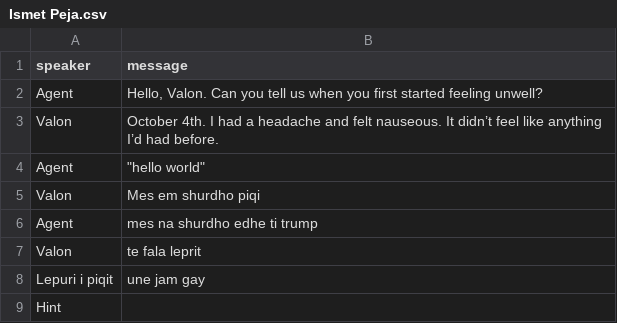
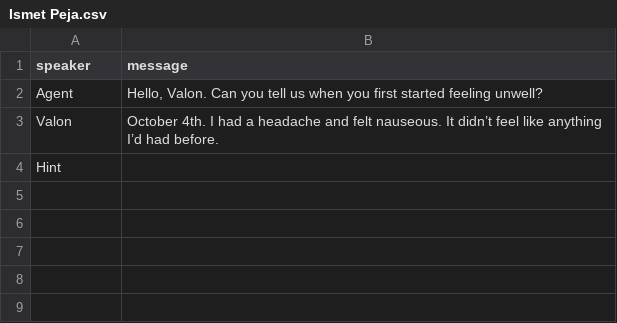
Before and after one commit to solveitagent/solveit, a CSV file: data/culprits/Ismet Peja.csv, drawn as a sheet; the diff names each change by its address in the sheet, - before the commit and + after, or states it on an @@ line.

```diff
--- a/data/culprits/Ismet Peja.csv
+++ b/data/culprits/Ismet Peja.csv
-row 4: Agent | "hello world"
-row 5: Valon | Mes em shurdho piqi
-row 6: Agent | mes na shurdho edhe ti trump
-row 7: Valon | te fala leprit
-row 8: Lepuri i piqit | une jam gay
```
Also changed, not shown: data/culprits/Blerim Krasniqi.csv, data/culprits/Lira Tahiri 985.csv, 6 other files.
